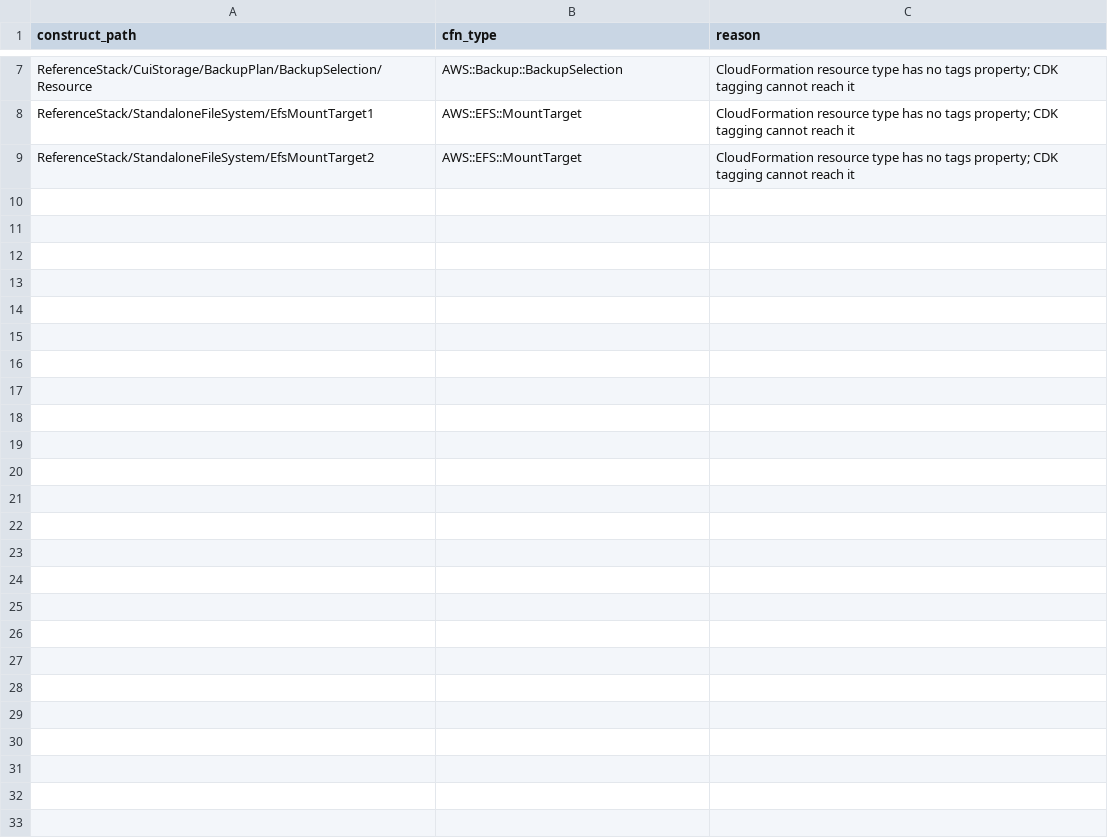
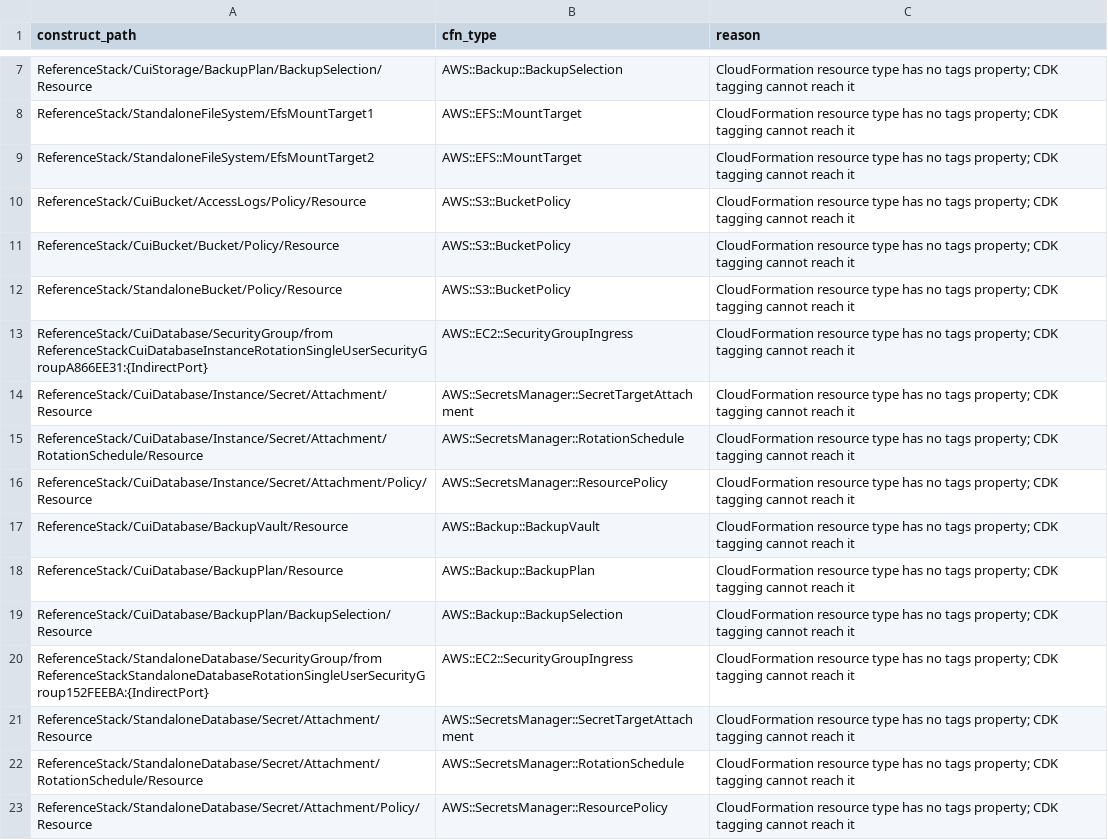
Before and after one commit to MichaelLeeHobbs/compliant-constructs, a CSV file: docs/untagged.csv, drawn as a sheet; only a part is shown, gaps mark what is left out; the diff names each change by its address in the sheet, - before the commit and + after, or states it on an @@ line.

```diff
--- a/docs/untagged.csv
+++ b/docs/untagged.csv
+row 10: ReferenceStack/CuiBucket/AccessLogs/Policy/Resource | AWS::S3::BucketPolicy | CloudFormation resource type has no tags property; CDK tagging cannot reach it
+row 11: ReferenceStack/CuiBucket/Bucket/Policy/Resource | AWS::S3::BucketPolicy | CloudFormation resource type has no tags property; CDK tagging cannot reach it
+row 12: ReferenceStack/StandaloneBucket/Policy/Resource | AWS::S3::BucketPolicy | CloudFormation resource type has no tags property; CDK tagging cannot reach it
+row 13: ReferenceStack/CuiDatabase/SecurityGroup/from ReferenceStackCuiDatabaseInstanceRotationSingleUserSecurityGroupA866EE31:{IndirectPort} | AWS::EC2::SecurityGroupIngress | CloudFormation resource type has no tags property; CDK tagging cannot reach it
+row 14: ReferenceStack/CuiDatabase/Instance/Secret/Attachment/Resource | AWS::SecretsManager::SecretTargetAttachment | CloudFormation resource type has no tags property; CDK tagging cannot reach it
+row 15: ReferenceStack/CuiDatabase/Instance/Secret/Attachment/RotationSchedule/Resource | AWS::SecretsManager::RotationSchedule | CloudFormation resource type has no tags property; CDK tagging cannot reach it
+row 16: ReferenceStack/CuiDatabase/Instance/Secret/Attachment/Policy/Resource | AWS::SecretsManager::ResourcePolicy | CloudFormation resource type has no tags property; CDK tagging cannot reach it
+row 17: ReferenceStack/CuiDatabase/BackupVault/Resource | AWS::Backup::BackupVault | CloudFormation resource type has no tags property; CDK tagging cannot reach it
+row 18: ReferenceStack/CuiDatabase/BackupPlan/Resource | AWS::Backup::BackupPlan | CloudFormation resource type has no tags property; CDK tagging cannot reach it
+row 19: ReferenceStack/CuiDatabase/BackupPlan/BackupSelection/Resource | AWS::Backup::BackupSelection | CloudFormation resource type has no tags property; CDK tagging cannot reach it
+row 20: ReferenceStack/StandaloneDatabase/SecurityGroup/from ReferenceStackStandaloneDatabaseRotationSingleUserSecurityGroup152FEEBA:{IndirectPort} | AWS::EC2::SecurityGroupIngress | CloudFormation resource type has no tags property; CDK tagging cannot reach it
+row 21: ReferenceStack/StandaloneDatabase/Secret/Attachment/Resource | AWS::SecretsManager::SecretTargetAttachment | CloudFormation resource type has no tags property; CDK tagging cannot reach it
+row 22: ReferenceStack/StandaloneDatabase/Secret/Attachment/RotationSchedule/Resource | AWS::SecretsManager::RotationSchedule | CloudFormation resource type has no tags property; CDK tagging cannot reach it
+row 23: ReferenceStack/StandaloneDatabase/Secret/Attachment/Policy/Resource | AWS::SecretsManager::ResourcePolicy | CloudFormation resource type has no tags property; CDK tagging cannot reach it
```
Also changed, not shown: 17 other files.
